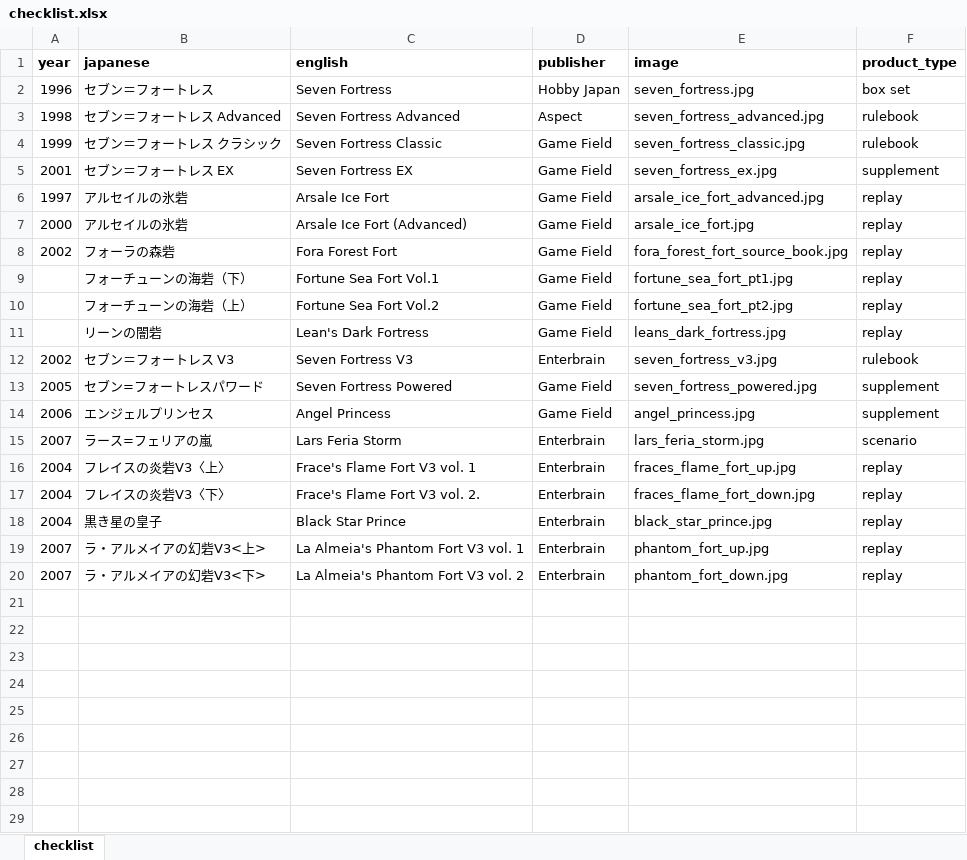
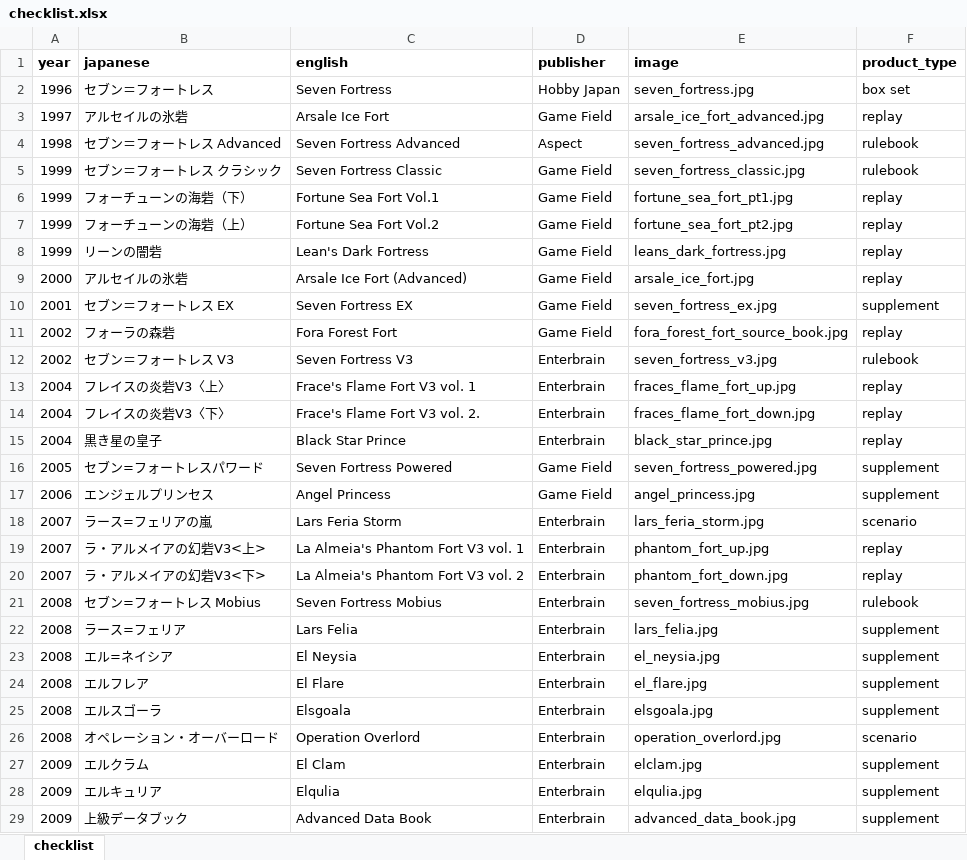
Before and after one commit to weatherspud/japanese-collectors-list, an Excel workbook: seven-fortress/checklist.xlsx, sheet checklist, drawn as a sheet; only a part is shown; values as stored, in another font and other column widths than the file's, no borders; removed rows and columns are numbered as before the commit, all else as after; the diff covers the shown part only; the diff names each change by its address in the sheet, - before the commit and + after, or states it on an @@ line.

Commit message:
finish seven fortress

```diff
--- a/seven-fortress/checklist.xlsx (sheet checklist)
+++ b/seven-fortress/checklist.xlsx (sheet checklist)
@@ row 6 moved to row 3: 1997 @@
+row 6: 1999 | フォーチューンの海砦（下） | Fortune Sea Fort Vol.1 | Game Field | fortune_sea_fort_pt1.jpg | replay
+row 7: 1999 | フォーチューンの海砦（上） | Fortune Sea Fort Vol.2 | Game Field | fortune_sea_fort_pt2.jpg | replay
+row 8: 1999 | リーンの闇砦 | Lean's Dark Fortress | Game Field | leans_dark_fortress.jpg | replay
@@ row 7 moved to row 9: 2000 @@
-row 9:  | フォーチューンの海砦（下） | Fortune Sea Fort Vol.1 | Game Field | fortune_sea_fort_pt1.jpg | replay
-row 10:  | フォーチューンの海砦（上） | Fortune Sea Fort Vol.2 | Game Field | fortune_sea_fort_pt2.jpg | replay
-row 11:  | リーンの闇砦 | Lean's Dark Fortress | Game Field | leans_dark_fortress.jpg | replay
@@ row 16 moved to row 13: 2004 @@
@@ row 17 moved to row 14: 2004 @@
@@ row 18 moved to row 15: 2004 @@
+row 21: 2008 | セブン=フォートレス Mobius | Seven Fortress Mobius | Enterbrain | seven_fortress_mobius.jpg | rulebook
+row 22: 2008 | ラース=フェリア | Lars Felia | Enterbrain | lars_felia.jpg | supplement
+row 23: 2008 | エル=ネイシア | El Neysia | Enterbrain | el_neysia.jpg | supplement
+row 24: 2008 | エルフレア | El Flare | Enterbrain | el_flare.jpg | supplement
+row 25: 2008 | エルスゴーラ | Elsgoala | Enterbrain | elsgoala.jpg | supplement
+row 26: 2008 | オペレーション・オーバーロード | Operation Overlord | Enterbrain | operation_overlord.jpg | scenario
+row 27: 2009 | エルクラム | El Clam | Enterbrain | elclam.jpg | supplement
+row 28: 2009 | エルキュリア | Elqulia | Enterbrain | elqulia.jpg | supplement
+row 29: 2009 | 上級データブック | Advanced Data Book | Enterbrain | advanced_data_book.jpg | supplement
```
Also changed, not shown: 8 added rows elsewhere in this sheet, 20 other files.
